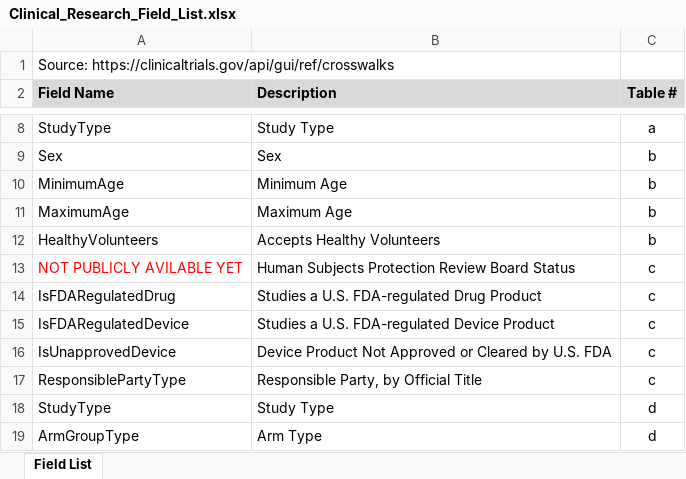
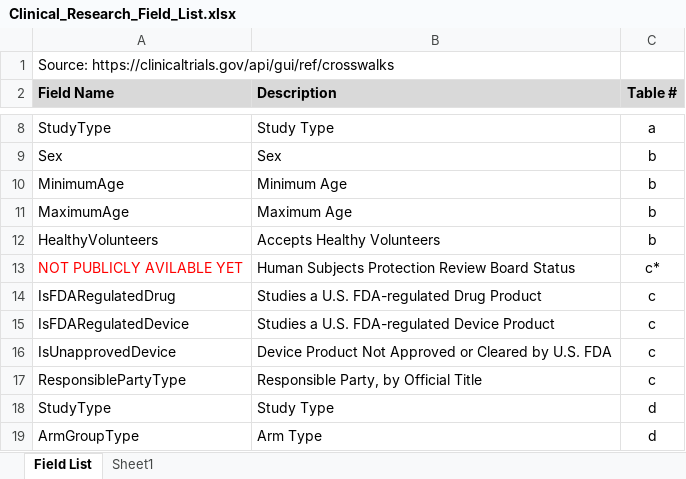
Before and after one commit to AnneLonero/Clinical_Trials_Research_Project, an Excel workbook: Clinical_Research_Field_List.xlsx, sheet Field List, drawn as a sheet; only a part is shown, gaps mark what is left out; values as stored, in another font and other column widths than the file's, no borders; the diff names each change by its address in the sheet, - before the commit and + after, or states it on an @@ line.

Commit message:
Table c: extracted, cleaned, and exported into csv file

```diff
--- a/Clinical_Research_Field_List.xlsx (sheet Field List)
+++ b/Clinical_Research_Field_List.xlsx (sheet Field List)
+sheet tab: Sheet1
-C13 (Table #): c
+C13 (Table #): c*
```
Also changed, not shown: 2 other files.
